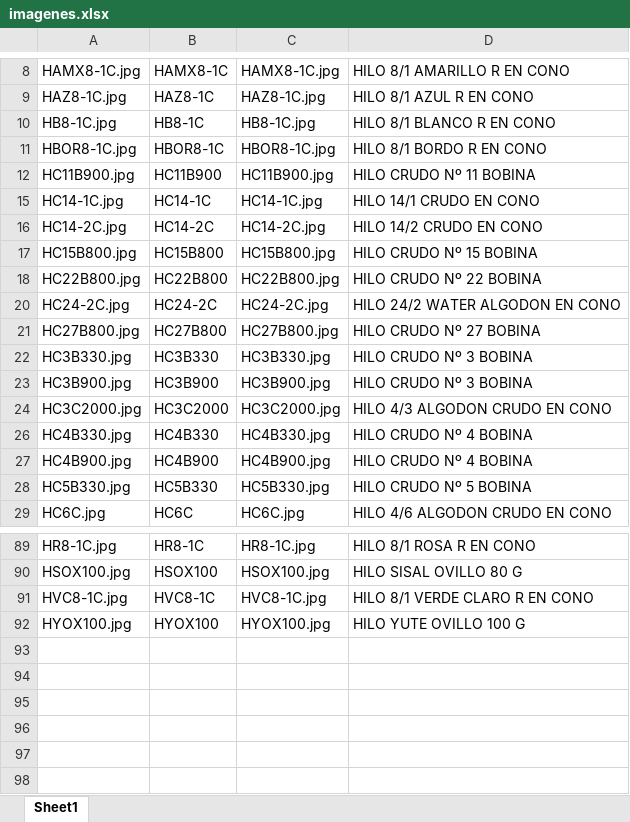
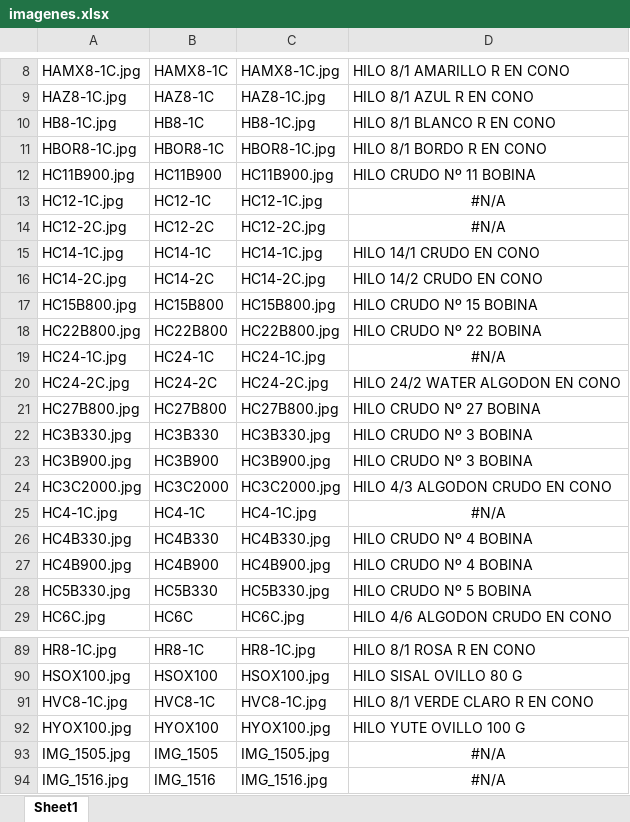
Before and after one commit to danieldebrito/hbenelli, an Excel workbook: src/assets/DB/imagenes.xlsx, sheet Sheet1, drawn as a sheet; only a part is shown, gaps mark what is left out; values as stored, in another font and other column widths than the file's, no borders; the diff covers the shown part only; the diff names each change by its address in the sheet, - before the commit and + after, or states it on an @@ line.

```diff
--- a/src/assets/DB/imagenes.xlsx (sheet Sheet1)
+++ b/src/assets/DB/imagenes.xlsx (sheet Sheet1)
@@ row 13 unhidden: HC12-1C.jpg | HC12-1C | HC12-1C.jpg | #N/A @@
@@ row 14 unhidden: HC12-2C.jpg | HC12-2C | HC12-2C.jpg | #N/A @@
@@ row 19 unhidden: HC24-1C.jpg | HC24-1C | HC24-1C.jpg | #N/A @@
@@ row 25 unhidden: HC4-1C.jpg | HC4-1C | HC4-1C.jpg | #N/A @@
@@ row 93 unhidden: IMG_1505.jpg | IMG_1505 | IMG_1505.jpg | #N/A @@
@@ row 94 unhidden: IMG_1516.jpg | IMG_1516 | IMG_1516.jpg | #N/A @@
```
Also changed, not shown: 13 hidden or unhidden rows elsewhere in this sheet, 4 other files.
